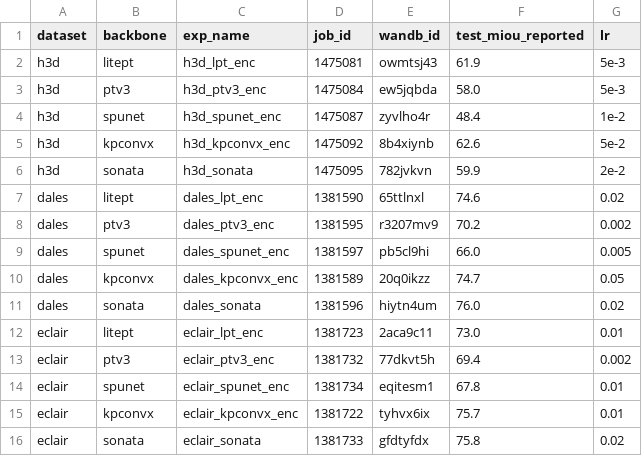
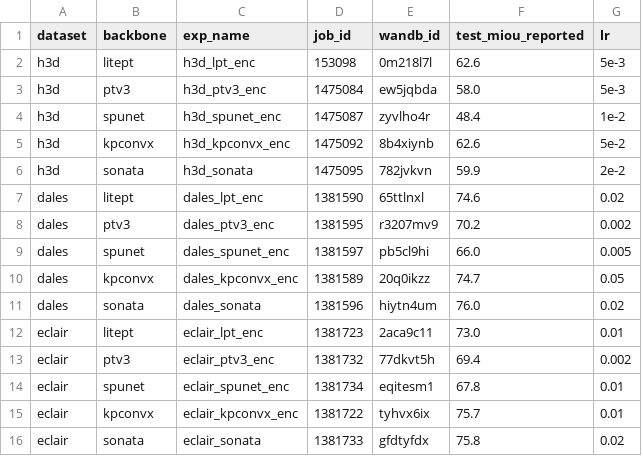
Before and after one commit to louisgeist/Pointcept, a CSV file: scripts/lin_probe_external_jobs.csv, drawn as a sheet.

```diff
--- a/scripts/lin_probe_external_jobs.csv
+++ b/scripts/lin_probe_external_jobs.csv
@@ -1,3 +1,3 @@
 dataset,backbone,exp_name,job_id,wandb_id,test_miou_reported,lr
-h3d,litept,h3d_lpt_enc,1475081,owmtsj43,61.9,5e-3
+h3d,litept,h3d_lpt_enc,153098,0m218l7l,62.6,5e-3
 h3d,ptv3,h3d_ptv3_enc,1475084,ew5jqbda,58.0,5e-3
```
Also changed, not shown: 4 other files.
